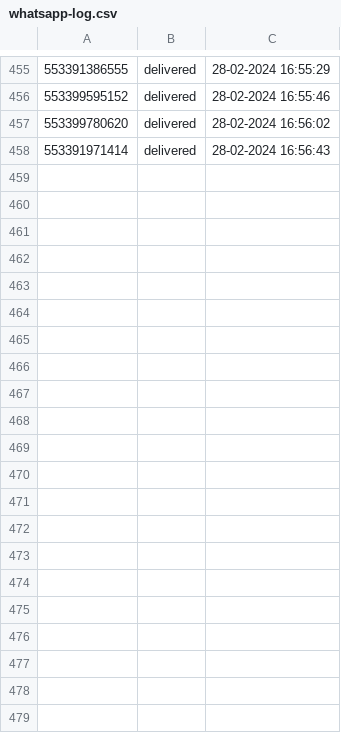
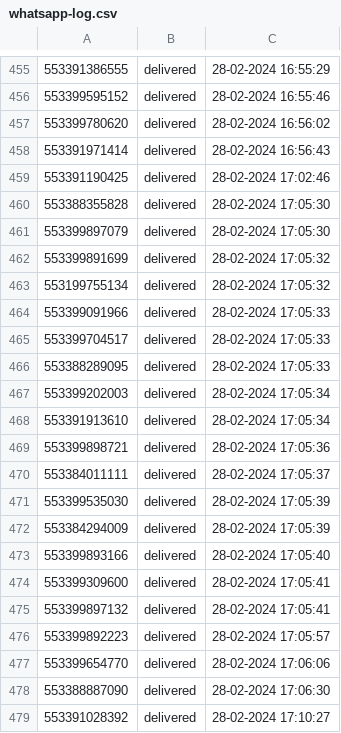
Before and after one commit to pedro0506/glitch-filadelfia, a CSV file: whatsapp-log.csv, drawn as a sheet; only a part is shown, gaps mark what is left out.

Commit message:
💐💆 Checkpoint

```diff
--- a/whatsapp-log.csv
+++ b/whatsapp-log.csv
@@ -458 +458,22 @@
 553391971414,delivered,28-02-2024 16:56:43
+553391190425,delivered,28-02-2024 17:02:46
+553388355828,delivered,28-02-2024 17:05:30
+553399897079,delivered,28-02-2024 17:05:30
+553399891699,delivered,28-02-2024 17:05:32
+553199755134,delivered,28-02-2024 17:05:32
+553399091966,delivered,28-02-2024 17:05:33
+553399704517,delivered,28-02-2024 17:05:33
+553388289095,delivered,28-02-2024 17:05:33
+553399202003,delivered,28-02-2024 17:05:34
+553391913610,delivered,28-02-2024 17:05:34
+553399898721,delivered,28-02-2024 17:05:36
+553384011111,delivered,28-02-2024 17:05:37
+553399535030,delivered,28-02-2024 17:05:39
+553384294009,delivered,28-02-2024 17:05:39
+553399893166,delivered,28-02-2024 17:05:40
+553399309600,delivered,28-02-2024 17:05:41
+553399897132,delivered,28-02-2024 17:05:41
+553399892223,delivered,28-02-2024 17:05:57
+553399654770,delivered,28-02-2024 17:06:06
+553388887090,delivered,28-02-2024 17:06:30
+553391028392,delivered,28-02-2024 17:10:27
```
